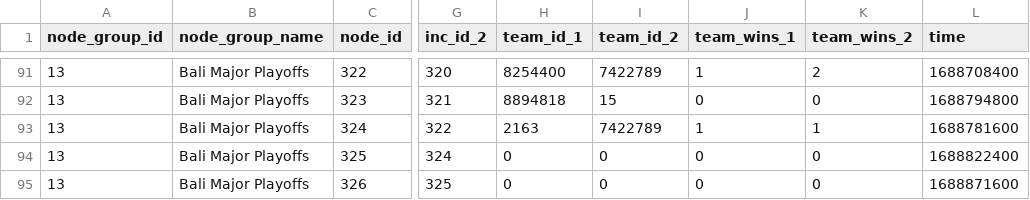
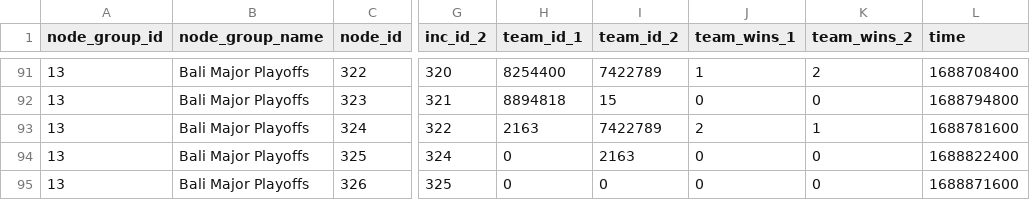
Before and after one commit to VirenDias/dpc-fantasy, a CSV file: data/15438/schedule.csv, drawn as a sheet; only a part is shown, gaps mark what is left out; the diff names each change by its address in the sheet, - before the commit and + after, or states it on an @@ line.

```diff
--- a/data/15438/schedule.csv
+++ b/data/15438/schedule.csv
-J93 (team_wins_1): 1
+J93 (team_wins_1): 2
-I94 (team_id_2): 0
+I94 (team_id_2): 2163
```
Also changed, not shown: 1 other file.
